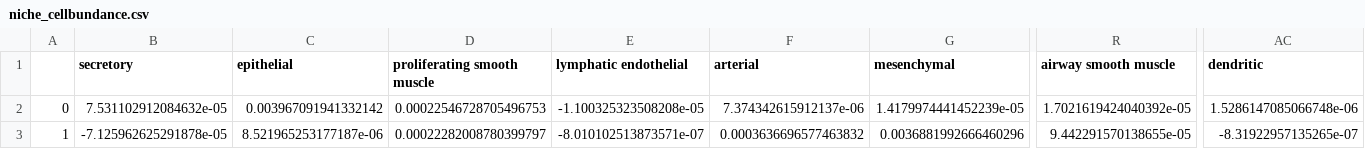
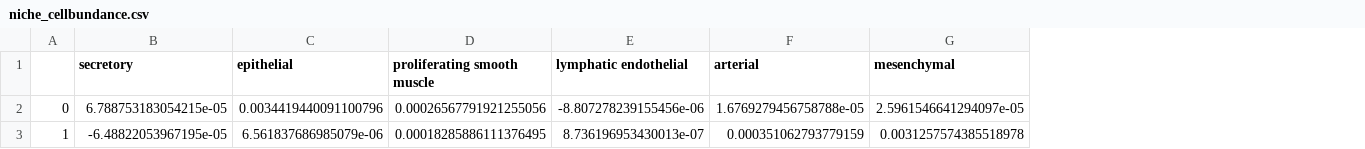
Before and after one commit to jhausserlab/NIPMAP, a CSV file: ISS_analysis/data/niche5_radius25_patientid[1]/niche_cellbundance.csv, drawn as a sheet; only a part is shown, gaps mark what is left out; the diff covers the shown part only; the diff names each change by its address in the sheet, - before the commit and + after, or states it on an @@ line.

Commit message:
Rerun the analysis with correct cell types

```diff
--- a/ISS_analysis/data/niche5_radius25_patientid[1]/niche_cellbundance.csv
+++ b/ISS_analysis/data/niche5_radius25_patientid[1]/niche_cellbundance.csv
-column R (airway smooth muscle), rows 2-3: 1.7021619424040392e-05 | 9.442291570138655e-05
-column AC (dendritic), rows 2-3: 1.5286147085066748e-06 | -8.31922957135265e-07
-B2 (secretory): 7.531102912084632e-05
+B2 (secretory): 6.788753183054215e-05
-C2 (epithelial): 0.003967091941332142
+C2 (epithelial): 0.0034419440091100796
-D2 (proliferating smooth muscle): 0.00022546728705496753
+D2 (proliferating smooth muscle): 0.00026567791921255056
-E2 (lymphatic endothelial): -1.100325323508208e-05
+E2 (lymphatic endothelial): -8.807278239155456e-06
-F2 (arterial): 7.374342615912137e-06
+F2 (arterial): 1.6769279456758788e-05
-G2 (mesenchymal): 1.4179974441452239e-05
+G2 (mesenchymal): 2.5961546641294097e-05
-B3 (secretory): -7.125962625291878e-05
+B3 (secretory): -6.48822053967195e-05
-C3 (epithelial): 8.521965253177187e-06
+C3 (epithelial): 6.561837686985079e-06
-D3 (proliferating smooth muscle): 0.00022282008780399797
+D3 (proliferating smooth muscle): 0.00018285886111376495
-E3 (lymphatic endothelial): -8.010102513873571e-07
+E3 (lymphatic endothelial): 8.736196953430013e-07
-F3 (arterial): 0.0003636696577463832
+F3 (arterial): 0.000351062793779159
-G3 (mesenchymal): 0.0036881992666460296
+G3 (mesenchymal): 0.0031257574385518978
```
Also changed, not shown: 143 edited cells elsewhere in this file, ISS_analysis/data/niche5_radius25_patientid[1]/niche_pcabundance.csv, 16 other files.
